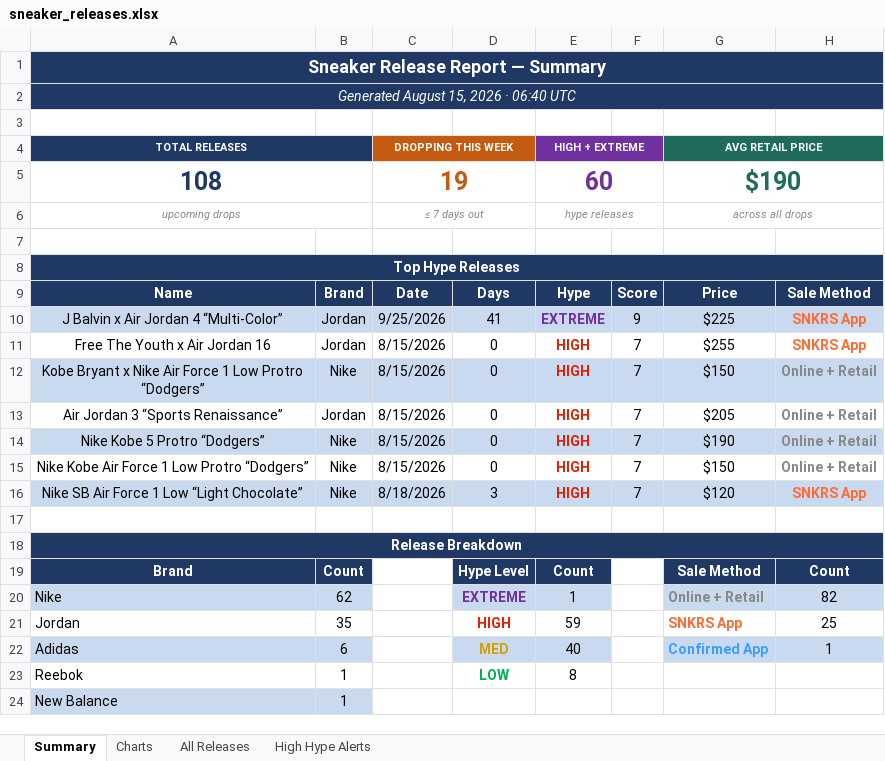
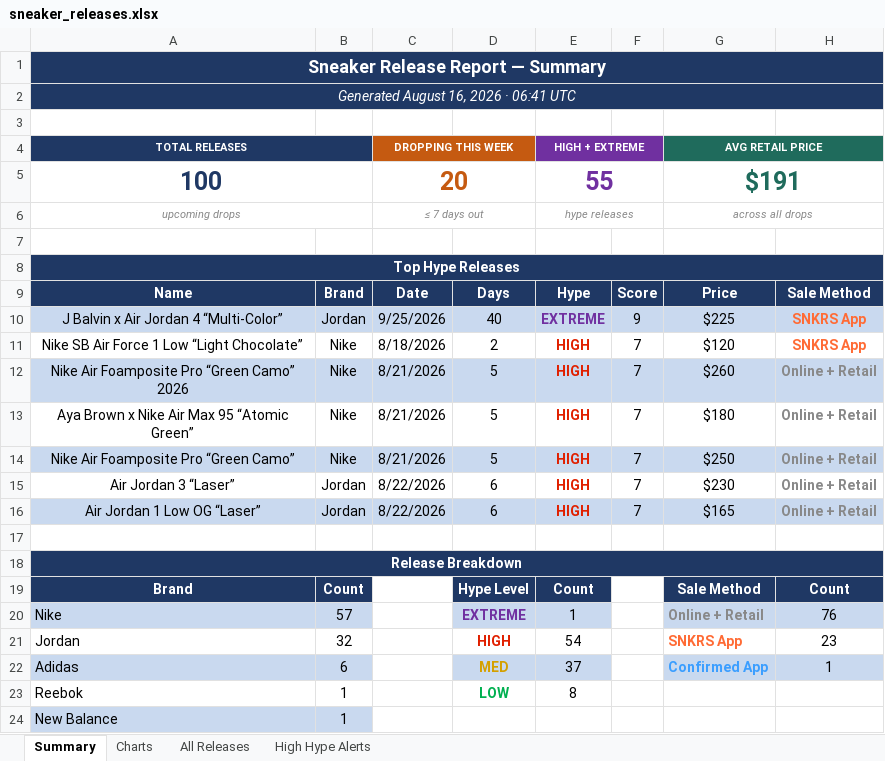
Before and after one commit to lordnader2002-sudo/Shoe-Tracker-v2, an Excel workbook: docs/data/sneaker_releases.xlsx, sheet Summary, drawn as a sheet; only a part is shown; values as stored, in another font and other column widths than the file's, no borders; removed rows and columns are numbered as before the commit, all else as after; the diff covers the shown part only; the diff names each change by its address in the sheet, - before the commit and + after, or states it on an @@ line.

```diff
--- a/docs/data/sneaker_releases.xlsx (sheet Summary)
+++ b/docs/data/sneaker_releases.xlsx (sheet Summary)
-A2 (TOTAL RELEASES): Generated August 15, 2026 · 06:40 UTC
+A2 (TOTAL RELEASES): Generated August 16, 2026 · 06:41 UTC
-row 5: 108 |  | 19 |  | 60 |  | $190
+row 5: 100 |  | 20 |  | 55 |  | $191
-D10: 41
+D10: 40
-row 11: Free The Youth x Air Jordan 16 | Jordan | 8/15/2026 | 0 | HIGH | 7 | $255 | SNKRS App
-row 12: Kobe Bryant x Nike Air Force 1 Low Protro “Dodgers” | Nike | 8/15/2026 | 0 | HIGH | 7 | $150 | Online + Retail
-row 13: Air Jordan 3 “Sports Renaissance” | Jordan | 8/15/2026 | 0 | HIGH | 7 | $205 | Online + Retail
-row 14: Nike Kobe 5 Protro “Dodgers” | Nike | 8/15/2026 | 0 | HIGH | 7 | $190 | Online + Retail
-row 15: Nike Kobe Air Force 1 Low Protro “Dodgers” | Nike | 8/15/2026 | 0 | HIGH | 7 | $150 | Online + Retail
-A11:H11 fill: #C9D9EF
+A11:H11 fill: none
-D11: 3
+D11: 2
+row 12: Nike Air Foamposite Pro “Green Camo” 2026 | Nike | 8/21/2026 | 5 | HIGH | 7 | $260 | Online + Retail
+row 13: Aya Brown x Nike Air Max 95 “Atomic Green” | Nike | 8/21/2026 | 5 | HIGH | 7 | $180 | Online + Retail
+row 14: Nike Air Foamposite Pro “Green Camo” | Nike | 8/21/2026 | 5 | HIGH | 7 | $250 | Online + Retail
+row 15: Air Jordan 3 “Laser” | Jordan | 8/22/2026 | 6 | HIGH | 7 | $230 | Online + Retail
+row 16: Air Jordan 1 Low OG “Laser” | Jordan | 8/22/2026 | 6 | HIGH | 7 | $165 | Online + Retail
-B20: 62
+B20: 57
-H20: 82
+H20: 76
-B21: 35
+B21: 32
-E21 (HIGH + EXTREME): 59
+E21 (HIGH + EXTREME): 54
-H21: 25
+H21: 23
-E22 (HIGH + EXTREME): 40
+E22 (HIGH + EXTREME): 37
```
Also changed, not shown: 45 edited cells elsewhere in this sheet, sheet All Releases, sheet High Hype Alerts, sheet Charts, reports/sneaker_releases.xlsx, 1 other file.
